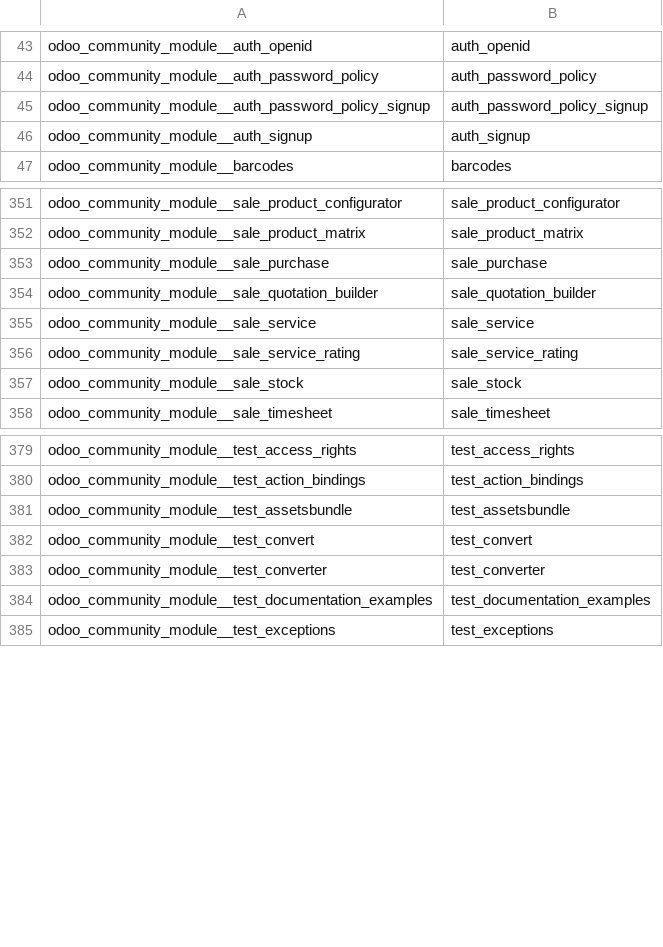
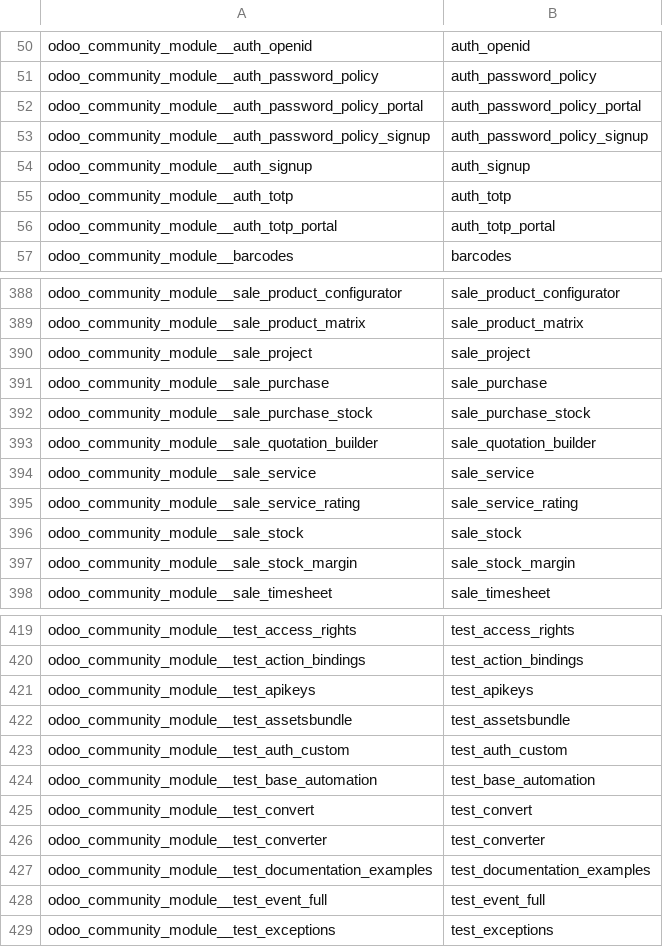
Before and after one commit to crnd-inc/yodoo-apps-database, a CSV file: data/yodoo.module.csv, drawn as a sheet; only a part is shown, gaps mark what is left out; the diff covers the shown part only.

Commit message:
Add module info for odoo 14.0
Added list of odoo 14 modules that are delivered together with odoo
itself

```diff
--- a/data/yodoo.module.csv
+++ b/data/yodoo.module.csv
@@ -44,4 +51,7 @@
 "odoo_community_module__auth_password_policy","auth_password_policy"
+"odoo_community_module__auth_password_policy_portal","auth_password_policy_portal"
 "odoo_community_module__auth_password_policy_signup","auth_password_policy_signup"
 "odoo_community_module__auth_signup","auth_signup"
+"odoo_community_module__auth_totp","auth_totp"
+"odoo_community_module__auth_totp_portal","auth_totp_portal"
 "odoo_community_module__barcodes","barcodes"
@@ -352,3 +389,5 @@
 "odoo_community_module__sale_product_matrix","sale_product_matrix"
+"odoo_community_module__sale_project","sale_project"
 "odoo_community_module__sale_purchase","sale_purchase"
+"odoo_community_module__sale_purchase_stock","sale_purchase_stock"
 "odoo_community_module__sale_quotation_builder","sale_quotation_builder"
@@ -357,2 +396,3 @@
 "odoo_community_module__sale_stock","sale_stock"
+"odoo_community_module__sale_stock_margin","sale_stock_margin"
 "odoo_community_module__sale_timesheet","sale_timesheet"
@@ -380,3 +420,6 @@
 "odoo_community_module__test_action_bindings","test_action_bindings"
+"odoo_community_module__test_apikeys","test_apikeys"
 "odoo_community_module__test_assetsbundle","test_assetsbundle"
+"odoo_community_module__test_auth_custom","test_auth_custom"
+"odoo_community_module__test_base_automation","test_base_automation"
 "odoo_community_module__test_convert","test_convert"
@@ -384,2 +427,3 @@
 "odoo_community_module__test_documentation_examples","test_documentation_examples"
+"odoo_community_module__test_event_full","test_event_full"
 "odoo_community_module__test_exceptions","test_exceptions"
```
Also changed, not shown: 45 added rows elsewhere in this file, 3 other files.
